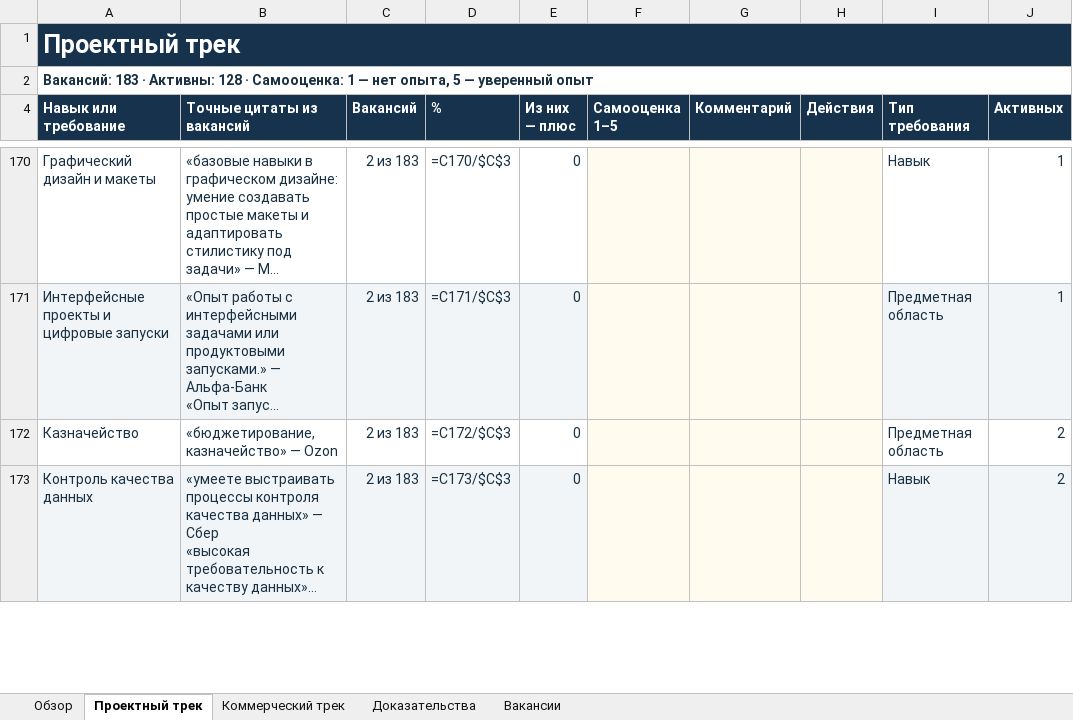
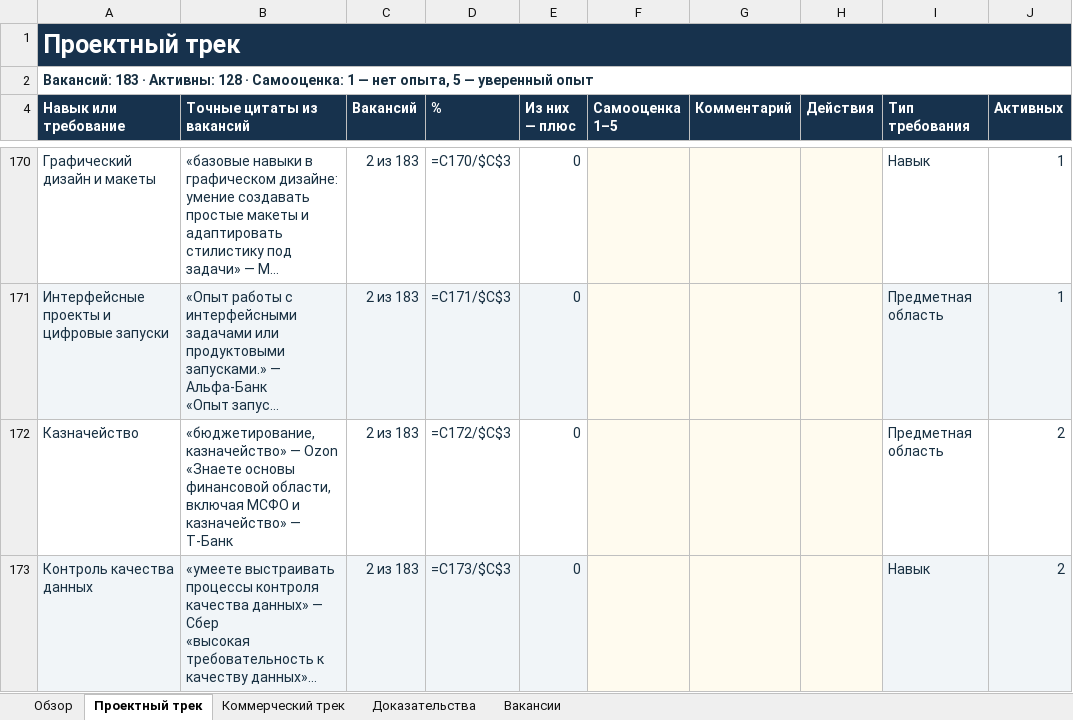
Before and after one commit to Zadnessa/prodradar, an Excel workbook: .github/career_closet/Карьерный_шкаф.xlsx, sheet Проектный трек, drawn as a sheet; only a part is shown, gaps mark what is left out; long unchanged cells end in …; values as stored, in another font and other column widths than the file's, no borders; formulas without a stored value are shown as written; conditional formats not drawn; ↵ is a line break in a cell; the diff covers the shown part only; the diff names each change by its address in the sheet, - before the commit and + after, or states it on an @@ line.

```diff
--- a/.github/career_closet/Карьерный_шкаф.xlsx (sheet Проектный трек)
+++ b/.github/career_closet/Карьерный_шкаф.xlsx (sheet Проектный трек)
-B172 (Точные цитаты из вакансий): …— Ozon
+B172 (Точные цитаты из вакансий): …— Ozon ↵ «Знаете основы финансовой области, включая МСФО и казначейство» — Т-Банк
```
Also changed, not shown: 14 edited cells elsewhere in this sheet, sheet Коммерческий трек.
